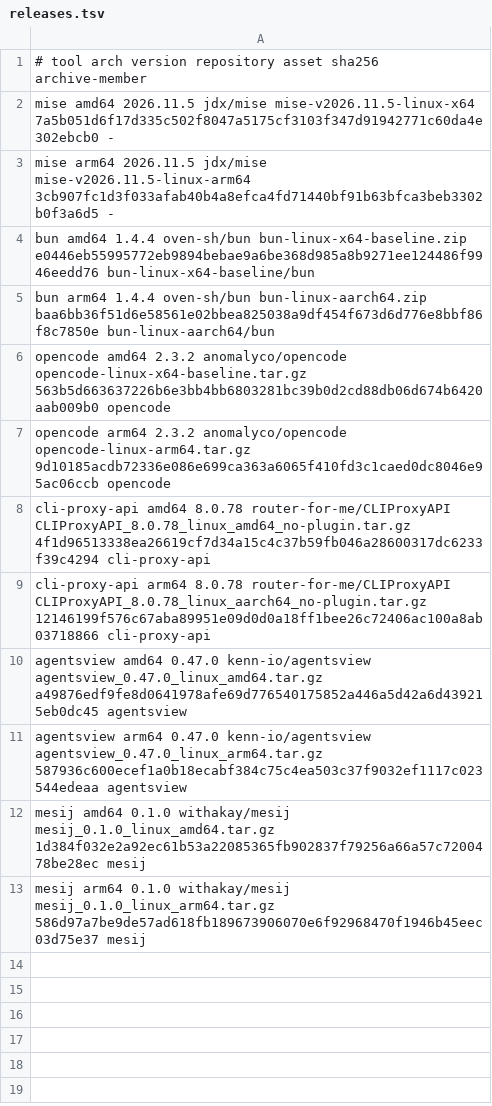
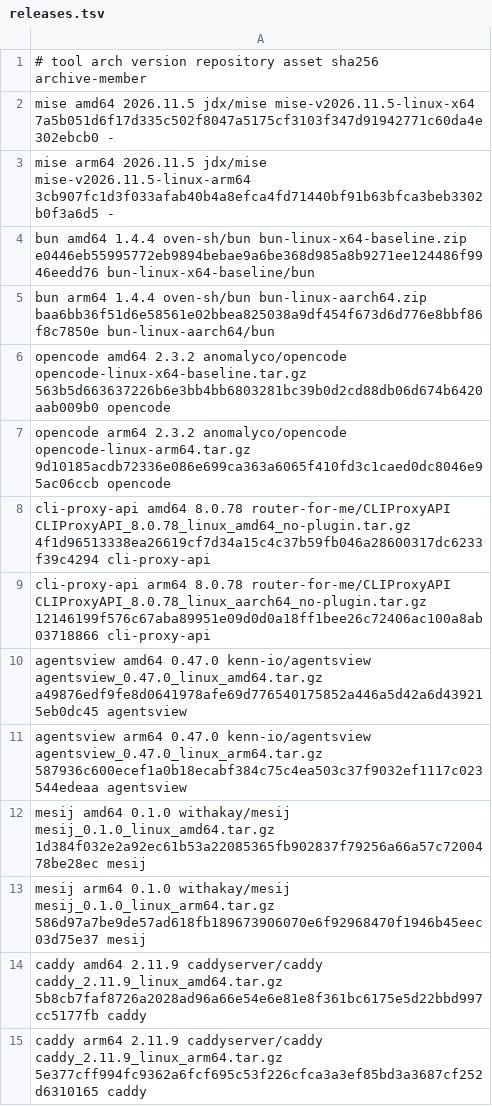
Before and after one commit to aiconsultancy/subspace, a TSV file: subspace-installer/lib/releases.tsv, drawn as a sheet.

Commit message:
feat(installer): enable captain mockup previews (#184)
* feat(installer): enable captain mockup previews

* fix(installer): verify preview packaging and access

* fix(installer): reserve local API ports for previews

* fix(installer): complete preview staging and upgrade guidance

* chore(installer): pin Stargate v0.51.0

* test(installer): refresh merged preview fixture

```diff
--- a/subspace-installer/lib/releases.tsv
+++ b/subspace-installer/lib/releases.tsv
@@ -13 +13,3 @@ mesij amd64 0.1.0 withakay/mesij mesij_0.1.0_linux_amd64.tar.gz 1d384f032e2a92ec
 mesij arm64 0.1.0 withakay/mesij mesij_0.1.0_linux_arm64.tar.gz 586d97a7be9de57ad618fb189673906070e6f92968470f1946b45eec03d75e37 mesij
+caddy amd64 2.11.9 caddyserver/caddy caddy_2.11.9_linux_amd64.tar.gz 5b8cb7faf8726a2028ad96a66e54e6e81e8f361bc6175e5d22bbd997cc5177fb caddy
+caddy arm64 2.11.9 caddyserver/caddy caddy_2.11.9_linux_arm64.tar.gz 5e377cff994fc9362a6fcf695c53f226cfca3a3ef85bd3a3687cf252d6310165 caddy
```
Also changed, not shown: 16 other files.
